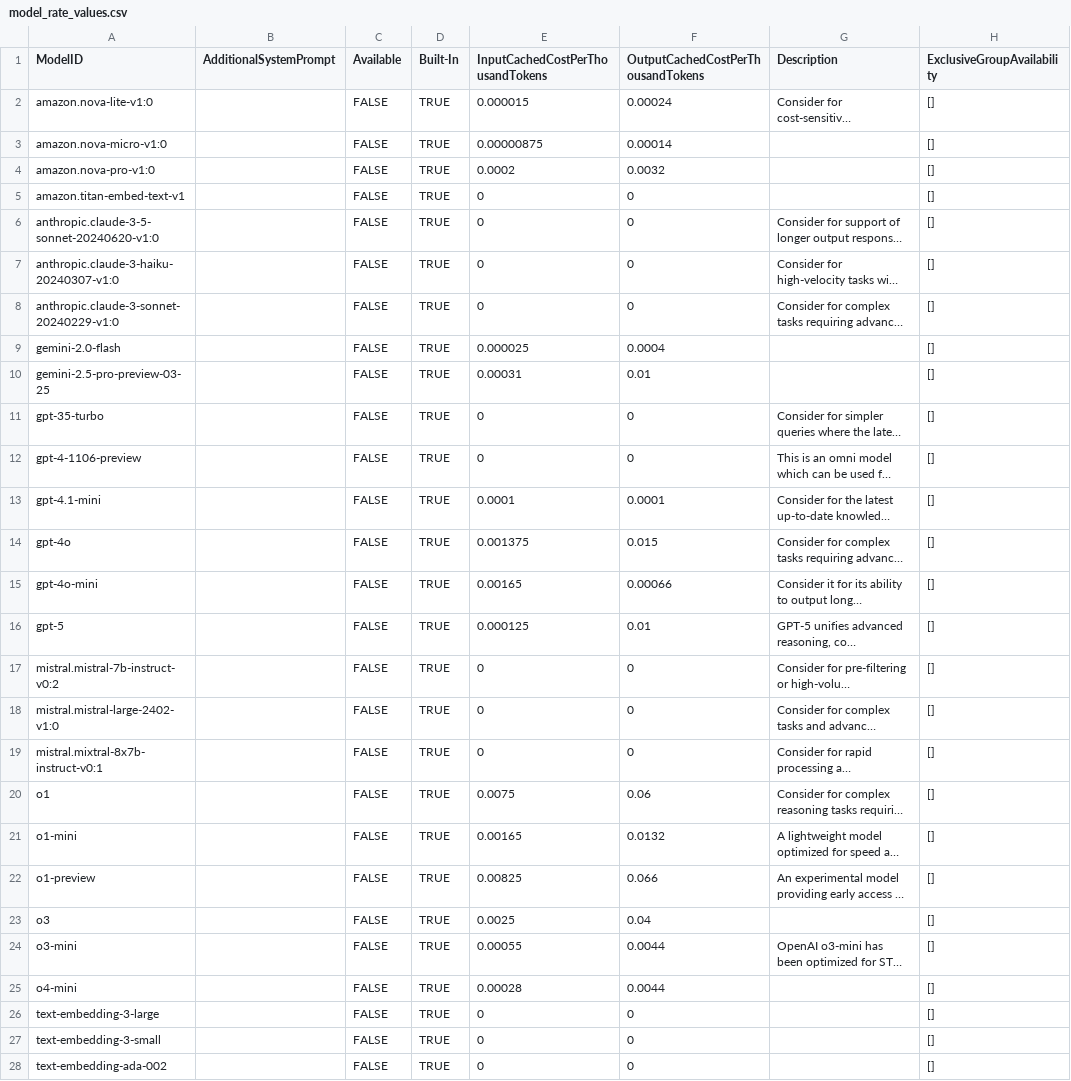
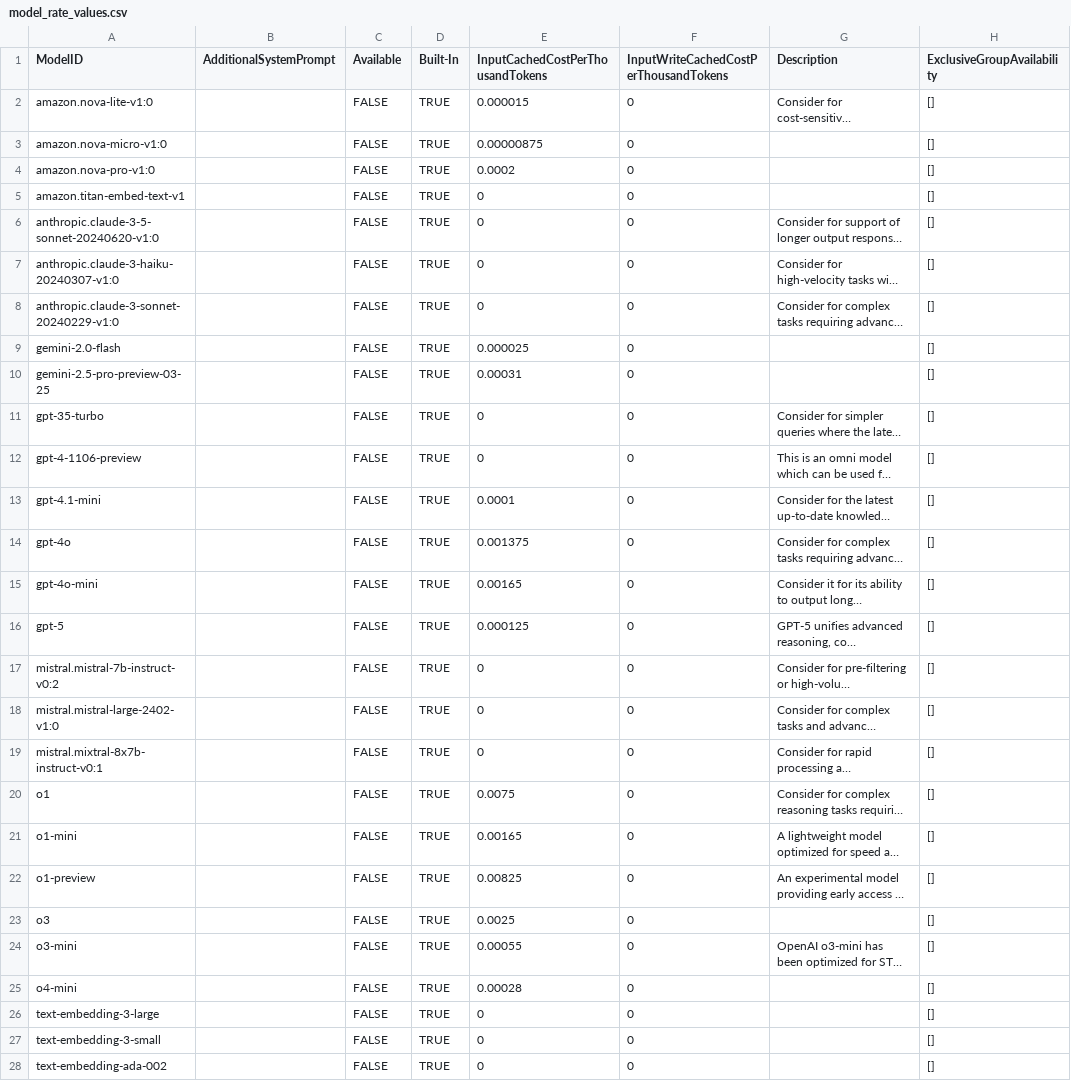
Before and after one commit to AshrafBen10/amplify-genai-backend, a CSV file: chat-billing/model_rates/model_rate_values.csv, drawn as a sheet; only a part is shown; long unchanged cells end in …; the diff covers the shown part only; the diff names each change by its address in the sheet, - before the commit and + after, or states it on an @@ line.

Commit message:
Update model cost schema and handling: Support inputWriteCachedTokenCost, enhance usage tracking for cached tokens, and ensure backward compatibility in cost calculations.

```diff
--- a/chat-billing/model_rates/model_rate_values.csv
+++ b/chat-billing/model_rates/model_rate_values.csv
-F1: OutputCachedCostPerThousandTokens
+F1: InputWriteCachedCostPerThousandTokens
-F2: 0.00024
+F2: 0
-F3: 0.00014
+F3: 0
-F4: 0.0032
+F4: 0
-F9: 0.0004
+F9: 0
-F10: 0.01
+F10: 0
-F13: 0.0001
+F13: 0
-F14: 0.015
+F14: 0
-F15: 0.00066
+F15: 0
-F16: 0.01
+F16: 0
-F20: 0.06
+F20: 0
-F21: 0.0132
+F21: 0
-F22: 0.066
+F22: 0
-F23: 0.04
+F23: 0
-F24:F25: 0.0044
+F24:F25: 0
```
Also changed, not shown: 3 edited cells elsewhere in this file, 11 other files.
